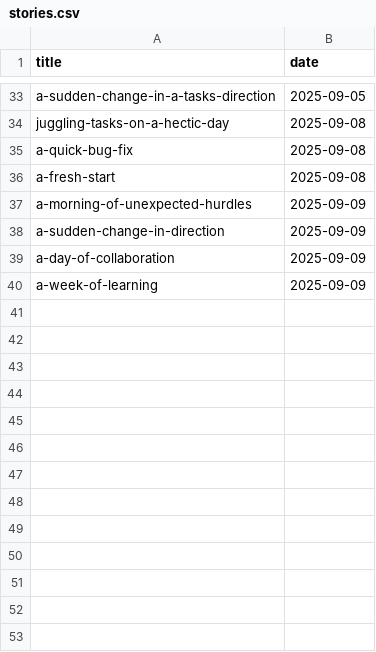
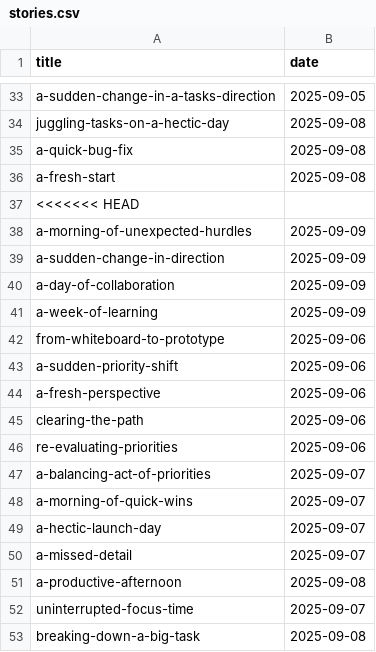
Before and after one commit to muhfaris/english-vocabulary, a CSV file: stories.csv, drawn as a sheet; only a part is shown, gaps mark what is left out; the diff names each change by its address in the sheet, - before the commit and + after, or states it on an @@ line.

```diff
--- a/stories.csv
+++ b/stories.csv
+row 37: <<<<<<< HEAD
+row 42: from-whiteboard-to-prototype | 2025-09-06
+row 43: a-sudden-priority-shift | 2025-09-06
+row 44: a-fresh-perspective | 2025-09-06
+row 45: clearing-the-path | 2025-09-06
+row 46: re-evaluating-priorities | 2025-09-06
+row 47: a-balancing-act-of-priorities | 2025-09-07
+row 48: a-morning-of-quick-wins | 2025-09-07
+row 49: a-hectic-launch-day | 2025-09-07
+row 50: a-missed-detail | 2025-09-07
+row 51: a-productive-afternoon | 2025-09-08
+row 52: uninterrupted-focus-time | 2025-09-07
+row 53: breaking-down-a-big-task | 2025-09-08
```
Also changed, not shown: vocabularies.csv, 2 other files.
